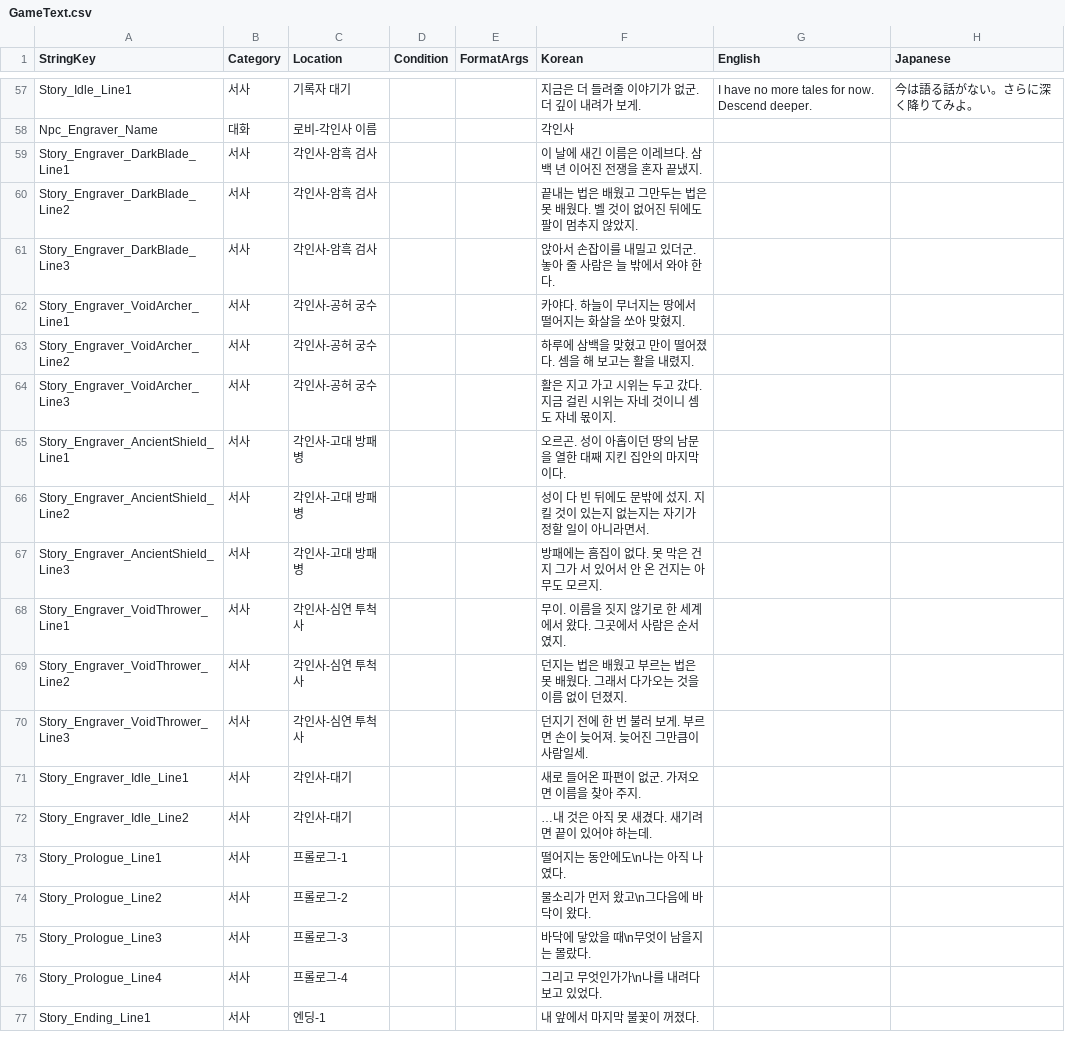
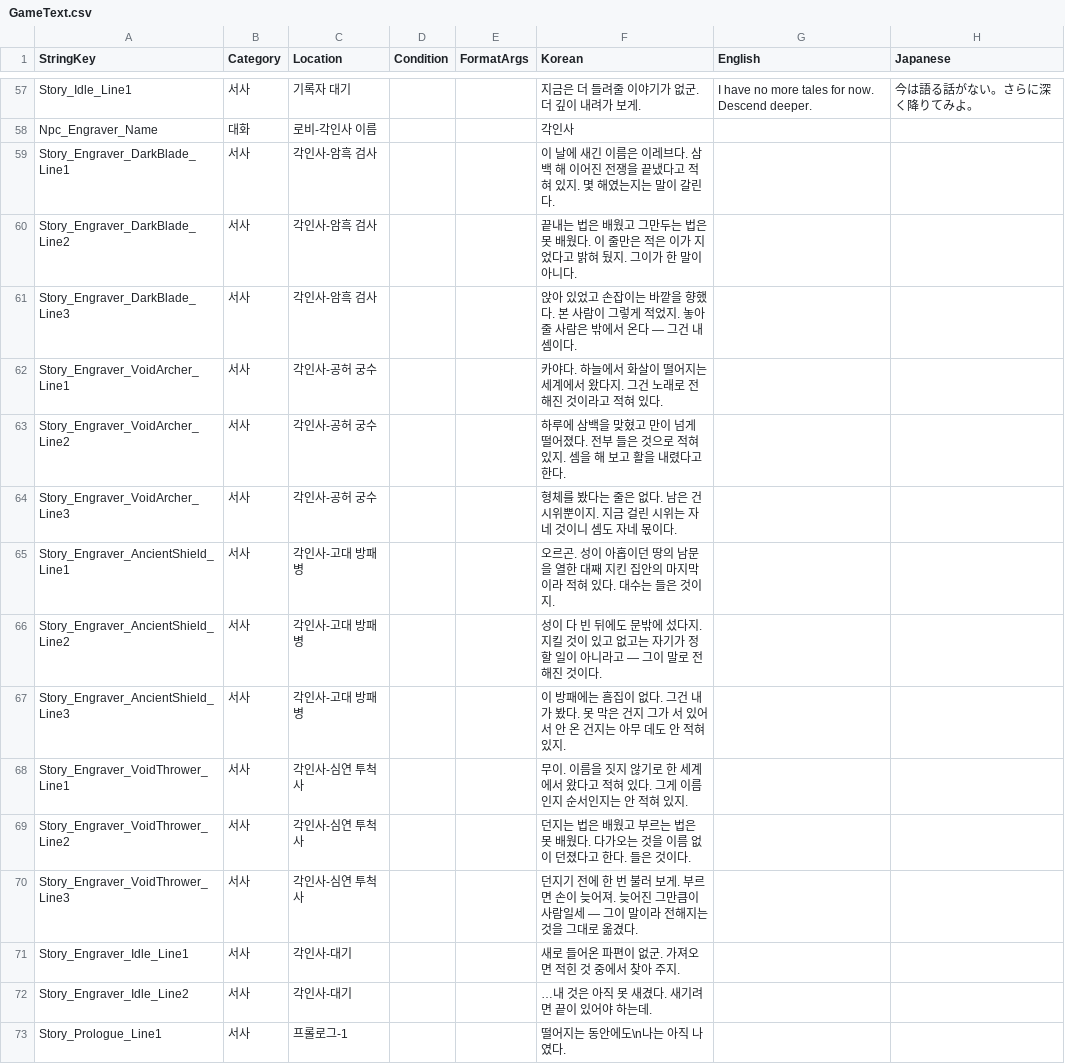
Before and after one commit to jaechang92/Abyss, a CSV file: Assets/Resources/Data/GameText.csv, drawn as a sheet; only a part is shown, gaps mark what is left out; the shorter side is filled out with more unchanged rows.

Commit message:
content(story): 각인사 대사 표기형 전환 — 단정형에서 출처 부착으로
각인사가 하란이 아니라고 확정되면서(12-prologue-ending-text §2-1) 그의 앎은
전부 옮긴 것이 됐다. 그런데 대사 12줄은 전부 단정형이라 못 본 것을 본 것처럼
말하는 화자가 되어 있었다. idle 1줄까지 13행을 표기형으로 개정했다.

표기형은 단정을 지우는 것이 아니라 누가 한 말인지 붙이는 것이다. 근거는
소설 3권 35장 — 하란은 자기가 지은 줄을 안 적은 게 아니라 "내가 지음"을
붙여서 적었다("잰 걸 안 적으면 그것도 안 잰 거다"). 그래서 플레이어 쪽으로
도는 ③줄이 살아남았다: "놓아 줄 사람은 밖에서 온다 — 그건 내 셈이다".

- GameText.csv Story_Engraver_* 13행 개정 (코드 변경 없음)
- idle 2번은 유지 — 자기 자신에 대한 말이라 붙일 출처가 없다
- 표기 어휘 8종 정리: 적혀 있다 / 들은 것으로 적혀 있다 / 본 사람이 그렇게
  적었다 / 말이 갈린다 / 안 적혀 있다 / 그건 내가 봤다 / 그건 내 셈이다 /
  적은 이가 지었다고 밝혀 뒀다

개정이 초판에서 설명 안 되던 것 셋을 같이 풀었다: 이레브 ②가 3권 35장의
"내가 지음" 문장과 정확히 같았고, 무이 ③의 ~일세 어조 어긋남에 근거가
생겼으며, 무이 ①에 "이름인지 순서인지" 한 겹이 붙었다.

무결성: CRLF 보존 / 행 수 80 동일 / 13행 전부 8열 / 쉼표 0개 /
최대 69자(DialogueUI 2줄 상한 112자). 빌더 재실행 불필요(런타임 Loc.Get 조회).

```diff
--- a/Assets/Resources/Data/GameText.csv
+++ b/Assets/Resources/Data/GameText.csv
@@ -58,15 +58,15 @@ Story_Idle_Line1,서사,기록자 대기,,,지금은 더 들려줄 이야기가
 Npc_Engraver_Name,대화,로비-각인사 이름,,,각인사,,
-Story_Engraver_DarkBlade_Line1,서사,각인사-암흑 검사,,,이 날에 새긴 이름은 이레브다. 삼백 년 이어진 전쟁을 혼자 끝냈지.,,
-Story_Engraver_DarkBlade_Line2,서사,각인사-암흑 검사,,,끝내는 법은 배웠고 그만두는 법은 못 배웠다. 벨 것이 없어진 뒤에도 팔이 멈추지 않았지.,,
-Story_Engraver_DarkBlade_Line3,서사,각인사-암흑 검사,,,앉아서 손잡이를 내밀고 있더군. 놓아 줄 사람은 늘 밖에서 와야 한다.,,
-Story_Engraver_VoidArcher_Line1,서사,각인사-공허 궁수,,,카야다. 하늘이 무너지는 땅에서 떨어지는 화살을 쏘아 맞혔지.,,
-Story_Engraver_VoidArcher_Line2,서사,각인사-공허 궁수,,,하루에 삼백을 맞혔고 만이 떨어졌다. 셈을 해 보고는 활을 내렸지.,,
-Story_Engraver_VoidArcher_Line3,서사,각인사-공허 궁수,,,활은 지고 가고 시위는 두고 갔다. 지금 걸린 시위는 자네 것이니 셈도 자네 몫이지.,,
-Story_Engraver_AncientShield_Line1,서사,각인사-고대 방패병,,,오르곤. 성이 아홉이던 땅의 남문을 열한 대째 지킨 집안의 마지막이다.,,
-Story_Engraver_AncientShield_Line2,서사,각인사-고대 방패병,,,성이 다 빈 뒤에도 문밖에 섰지. 지킬 것이 있는지 없는지는 자기가 정할 일이 아니라면서.,,
-Story_Engraver_AncientShield_Line3,서사,각인사-고대 방패병,,,방패에는 흠집이 없다. 못 막은 건지 그가 서 있어서 안 온 건지는 아무도 모르지.,,
-Story_Engraver_VoidThrower_Line1,서사,각인사-심연 투척사,,,무이. 이름을 짓지 않기로 한 세계에서 왔다. 그곳에서 사람은 순서였지.,,
-Story_Engraver_VoidThrower_Line2,서사,각인사-심연 투척사,,,던지는 법은 배웠고 부르는 법은 못 배웠다. 그래서 다가오는 것을 이름 없이 던졌지.,,
-Story_Engraver_VoidThrower_Line3,서사,각인사-심연 투척사,,,던지기 전에 한 번 불러 보게. 부르면 손이 늦어져. 늦어진 그만큼이 사람일세.,,
-Story_Engraver_Idle_Line1,서사,각인사-대기,,,새로 들어온 파편이 없군. 가져오면 이름을 찾아 주지.,,
+Story_Engraver_DarkBlade_Line1,서사,각인사-암흑 검사,,,이 날에 새긴 이름은 이레브다. 삼백 해 이어진 전쟁을 끝냈다고 적혀 있지. 몇 해였는지는 말이 갈린다.,,
+Story_Engraver_DarkBlade_Line2,서사,각인사-암흑 검사,,,끝내는 법은 배웠고 그만두는 법은 못 배웠다. 이 줄만은 적은 이가 지었다고 밝혀 뒀지. 그이가 한 말이 아니다.,,
+Story_Engraver_DarkBlade_Line3,서사,각인사-암흑 검사,,,앉아 있었고 손잡이는 바깥을 향했다. 본 사람이 그렇게 적었지. 놓아 줄 사람은 밖에서 온다 — 그건 내 셈이다.,,
+Story_Engraver_VoidArcher_Line1,서사,각인사-공허 궁수,,,카야다. 하늘에서 화살이 떨어지는 세계에서 왔다지. 그건 노래로 전해진 것이라고 적혀 있다.,,
+Story_Engraver_VoidArcher_Line2,서사,각인사-공허 궁수,,,하루에 삼백을 맞혔고 만이 넘게 떨어졌다. 전부 들은 것으로 적혀 있지. 셈을 해 보고 활을 내렸다고 한다.,,
+Story_Engraver_VoidArcher_Line3,서사,각인사-공허 궁수,,,형체를 봤다는 줄은 없다. 남은 건 시위뿐이지. 지금 걸린 시위는 자네 것이니 셈도 자네 몫이다.,,
+Story_Engraver_AncientShield_Line1,서사,각인사-고대 방패병,,,오르곤. 성이 아홉이던 땅의 남문을 열한 대째 지킨 집안의 마지막이라 적혀 있다. 대수는 들은 것이지.,,
+Story_Engraver_AncientShield_Line2,서사,각인사-고대 방패병,,,성이 다 빈 뒤에도 문밖에 섰다지. 지킬 것이 있고 없고는 자기가 정할 일이 아니라고 — 그이 말로 전해진 것이다.,,
+Story_Engraver_AncientShield_Line3,서사,각인사-고대 방패병,,,이 방패에는 흠집이 없다. 그건 내가 봤다. 못 막은 건지 그가 서 있어서 안 온 건지는 아무 데도 안 적혀 있지.,,
+Story_Engraver_VoidThrower_Line1,서사,각인사-심연 투척사,,,무이. 이름을 짓지 않기로 한 세계에서 왔다고 적혀 있다. 그게 이름인지 순서인지는 안 적혀 있지.,,
+Story_Engraver_VoidThrower_Line2,서사,각인사-심연 투척사,,,던지는 법은 배웠고 부르는 법은 못 배웠다. 다가오는 것을 이름 없이 던졌다고 한다. 들은 것이다.,,
+Story_Engraver_VoidThrower_Line3,서사,각인사-심연 투척사,,,던지기 전에 한 번 불러 보게. 부르면 손이 늦어져. 늦어진 그만큼이 사람일세 — 그이 말이라 전해지는 것을 그대로 옮겼다.,,
+Story_Engraver_Idle_Line1,서사,각인사-대기,,,새로 들어온 파편이 없군. 가져오면 적힌 것 중에서 찾아 주지.,,
 Story_Engraver_Idle_Line2,서사,각인사-대기,,,…내 것은 아직 못 새겼다. 새기려면 끝이 있어야 하는데.,,
```
